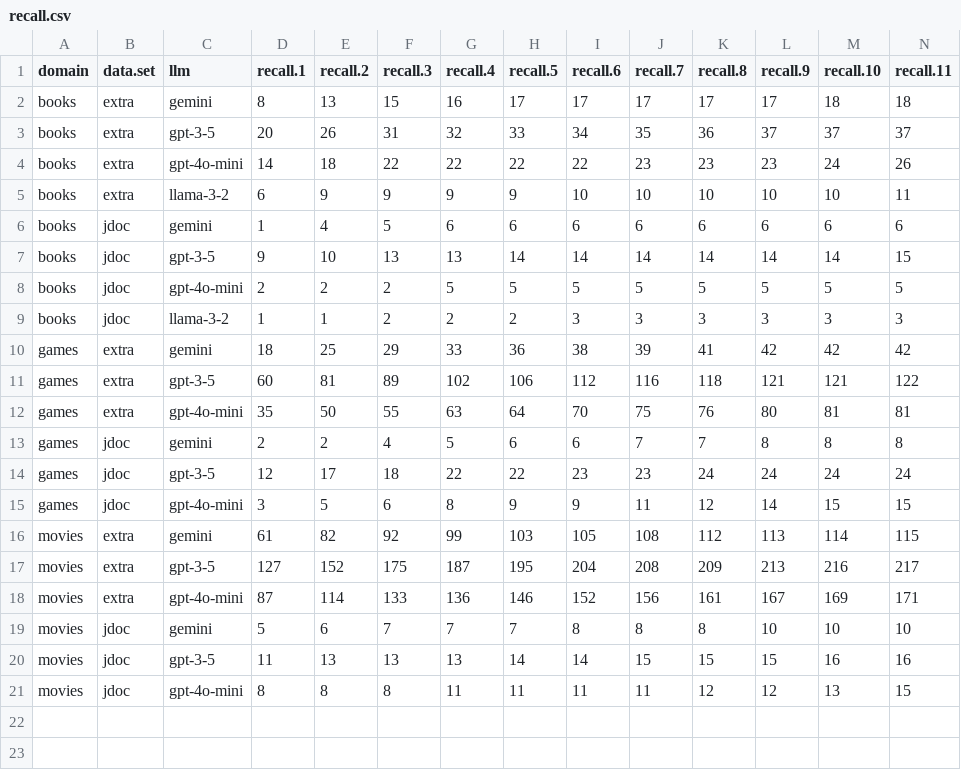
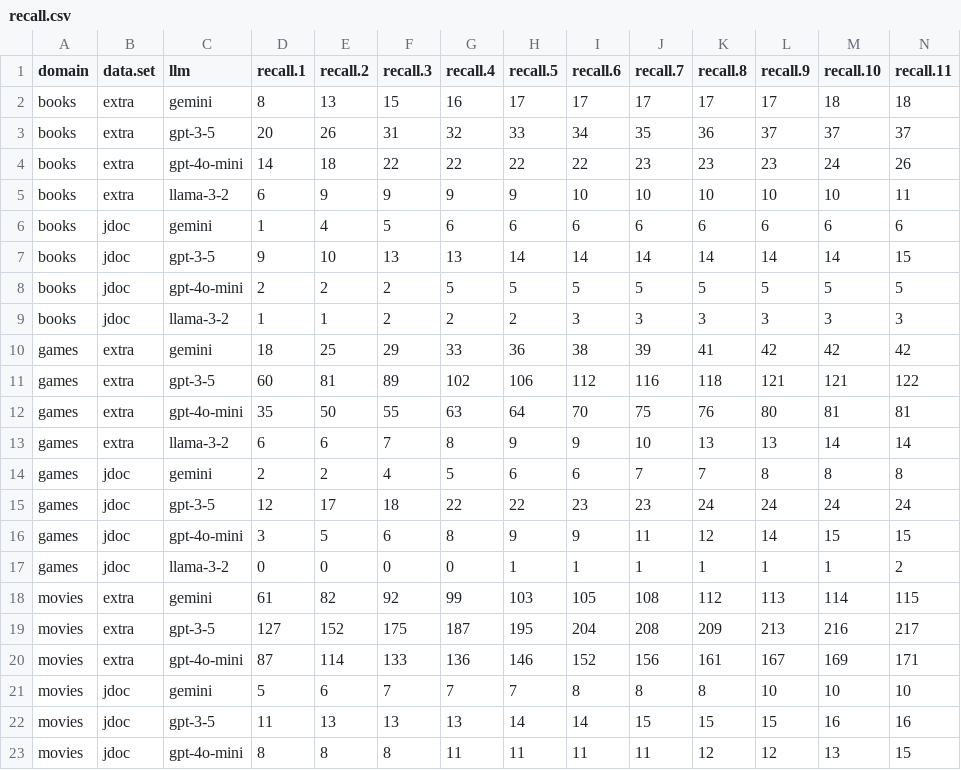
Before and after one commit to biirrr/llms-complex-leisure-search, a CSV file: analysis/recall.csv, drawn as a sheet; only a part is shown; rows hold the shown columns only; the diff names each change by its address in the sheet, - before the commit and + after, or states it on an @@ line.

Commit message:
Completed Llama Games processing

```diff
--- a/analysis/recall.csv
+++ b/analysis/recall.csv
+row 13: games | extra | llama-3-2 | 6 | 6 | 7 | 8 | 9 | 9 | 10 | 13 | 13 | 14 | 14
+row 17: games | jdoc | llama-3-2 | 0 | 0 | 0 | 0 | 1 | 1 | 1 | 1 | 1 | 1 | 2
```
Also changed, not shown: analysis/artifacts.csv, analysis/llm-summary.csv, 4 other files.
